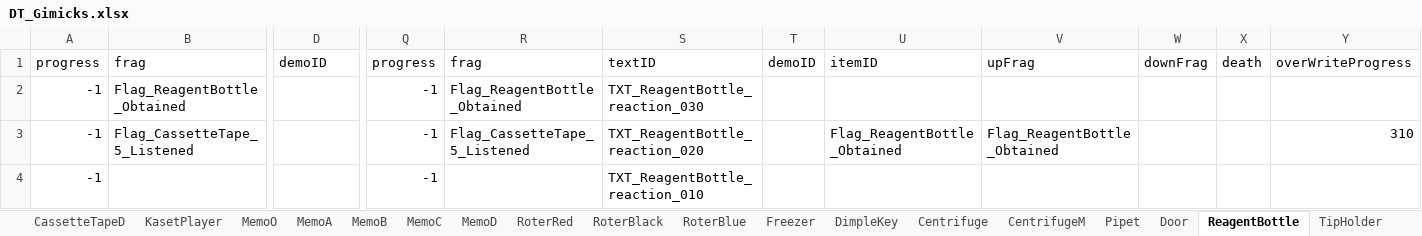
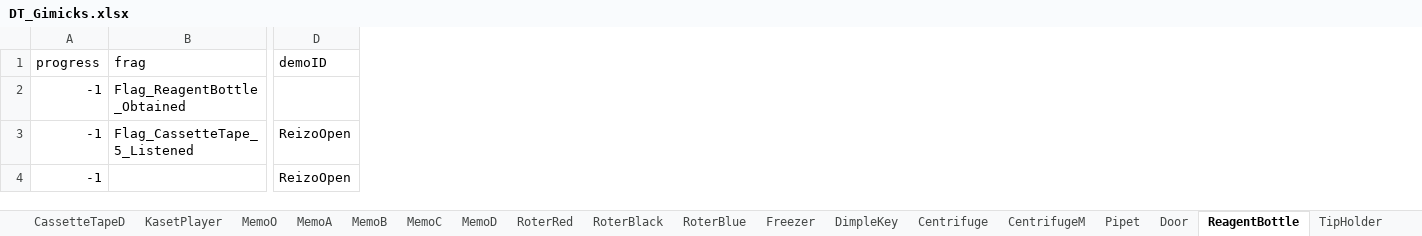
Before and after one commit to project-lavender/lavender, an Excel workbook: Assets/Tables/DT_Gimicks.xlsx, sheet ReagentBottle, drawn as a sheet; only a part is shown, gaps mark what is left out; values as stored, in another font and other column widths than the file's, no borders; the diff covers the shown part only; the diff names each change by its address in the sheet, - before the commit and + after, or states it on an @@ line.

```diff
--- a/Assets/Tables/DT_Gimicks.xlsx (sheet ReagentBottle)
+++ b/Assets/Tables/DT_Gimicks.xlsx (sheet ReagentBottle)
-column Q (progress), rows 2-4: all -1
-column R (frag), rows 2-3: Flag_ReagentBottle_Obtained | Flag_CassetteTape_5_Listened
-column S (textID), rows 2-4: TXT_ReagentBottle_reaction_030 | TXT_ReagentBottle_reaction_020 | TXT_ReagentBottle_reaction_010
-column T (demoID), empty
-column U (itemID), row 3: Flag_ReagentBottle_Obtained
-column V (upFrag), row 3: Flag_ReagentBottle_Obtained
-column W (downFrag), empty
-column X (death), empty
-column Y (overWriteProgress), row 3: 310
-D3:D4 (demoID): (empty)
+D3:D4 (demoID): ReizoOpen
```
Also changed, not shown: 7 removed columns elsewhere in this sheet, sheet Centrifuge, 4 other files.
